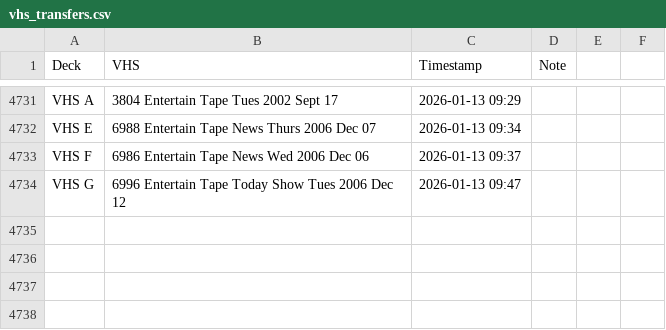
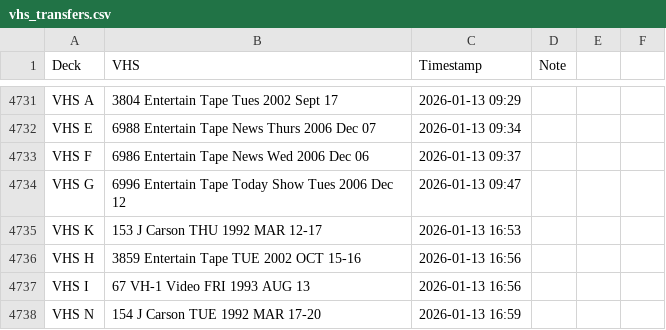
Before and after one commit to gamedays-software-development/OakleyFixed, a CSV file: vhs_transfers.csv, drawn as a sheet; only a part is shown, gaps mark what is left out; the diff names each change by its address in the sheet, - before the commit and + after, or states it on an @@ line.

```diff
--- a/vhs_transfers.csv
+++ b/vhs_transfers.csv
+row 4735: VHS K | 153 J Carson THU 1992 MAR 12-17 | 2026-01-13 16:53
+row 4736: VHS H | 3859 Entertain Tape TUE 2002 OCT 15-16 | 2026-01-13 16:56
+row 4737: VHS I | 67 VH-1 Video FRI 1993 AUG 13 | 2026-01-13 16:56
+row 4738: VHS N | 154 J Carson TUE 1992 MAR 17-20 | 2026-01-13 16:59
```
